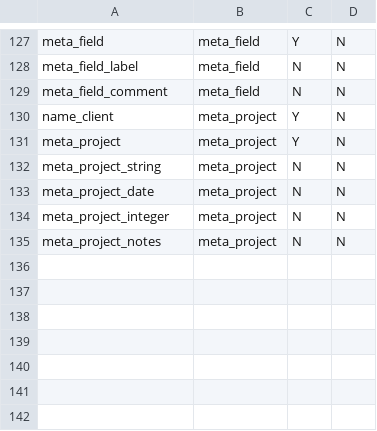
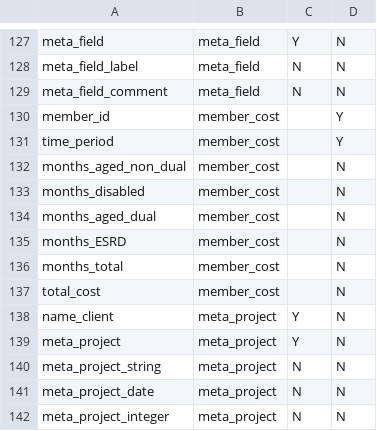
Before and after one commit to Milliman-PRM/comparator-report-legacy, a CSV file: Post005_Datamarts/Comparator_Report/Comparator_Report_Tables.csv, drawn as a sheet; only a part is shown, gaps mark what is left out; the shorter side is filled out with more unchanged rows; the diff names each change by its address in the sheet, - before the commit and + after, or states it on an @@ line.

```diff
--- a/Post005_Datamarts/Comparator_Report/Comparator_Report_Tables.csv
+++ b/Post005_Datamarts/Comparator_Report/Comparator_Report_Tables.csv
+row 130: member_id | member_cost |  | Y
+row 131: time_period | member_cost |  | Y
+row 132: months_aged_non_dual | member_cost |  | N
+row 133: months_disabled | member_cost |  | N
+row 134: months_aged_dual | member_cost |  | N
+row 135: months_ESRD | member_cost |  | N
+row 136: months_total | member_cost |  | N
+row 137: total_cost | member_cost |  | N
```
Also changed, not shown: Post005_Datamarts/Comparator_Report/Comparator_Report_Fields.csv.
